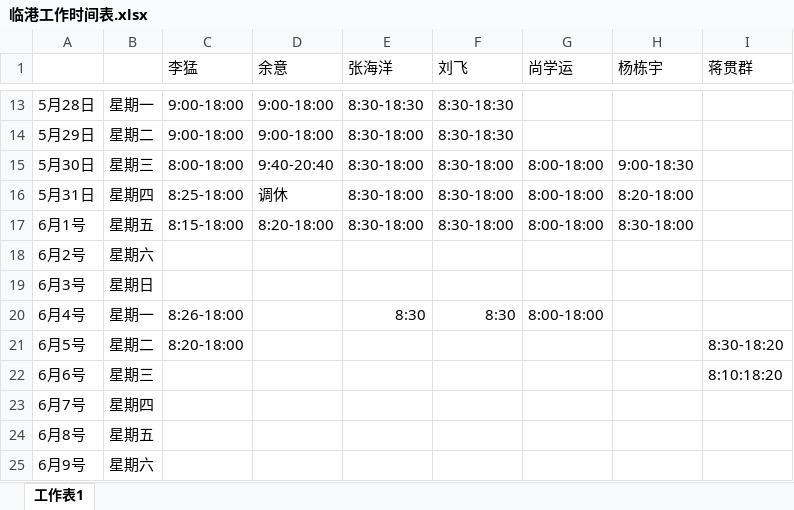
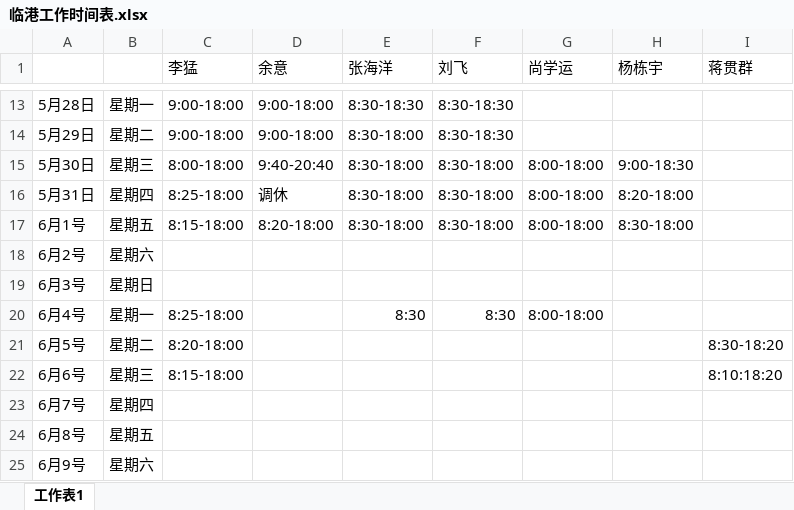
Before and after one commit to RookieFirst/worktime, an Excel workbook: 临港工作时间表.xlsx, sheet 工作表1, drawn as a sheet; only a part is shown, gaps mark what is left out; values as stored, in another font and other column widths than the file's, no borders; the diff names each change by its address in the sheet, - before the commit and + after, or states it on an @@ line.

Commit message:
modified by limeng

```diff
--- a/临港工作时间表.xlsx (sheet 工作表1)
+++ b/临港工作时间表.xlsx (sheet 工作表1)
-C20 (李猛): 8:26-18:00
+C20 (李猛): 8:25-18:00
-C22 (李猛): (empty)
+C22 (李猛): 8:15-18:00
```
